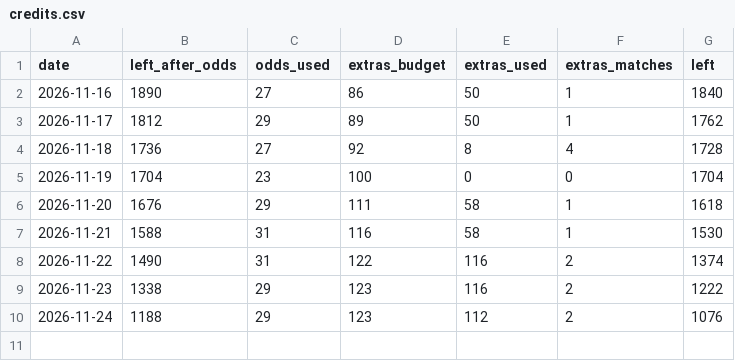
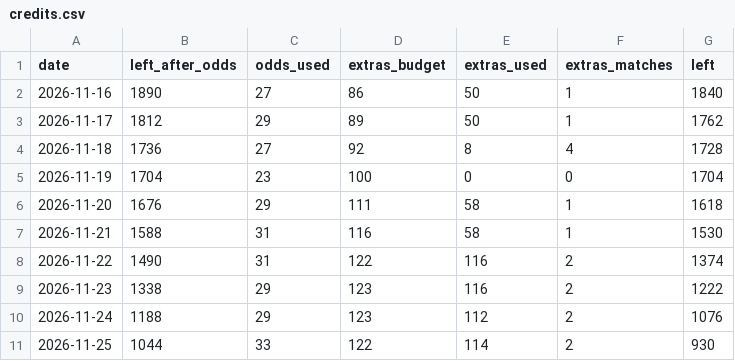
Before and after one commit to HughFOD/soccer-markets, a CSV file: data/credits.csv, drawn as a sheet.

```diff
--- a/data/credits.csv
+++ b/data/credits.csv
@@ -10 +10,2 @@ date,left_after_odds,odds_used,extras_budget,extras_used,extras_matches,left
 2026-11-24,1188,29,123,112,2,1076
+2026-11-25,1044,33,122,114,2,930
```
Also changed, not shown: data/track_record.csv, docs/track-record.csv, 8 other files.
